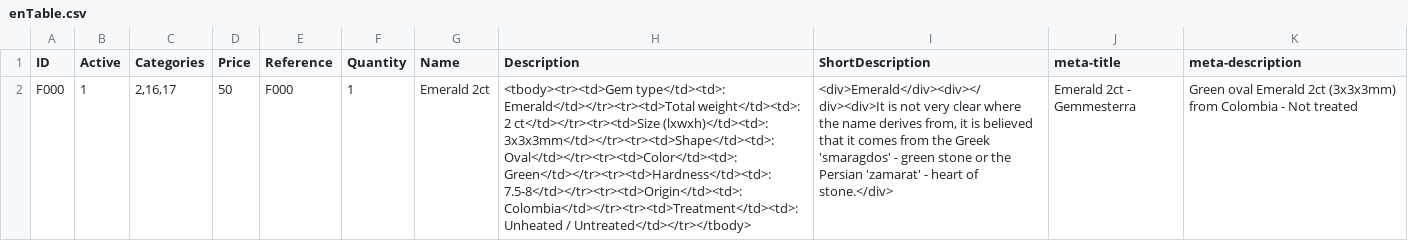
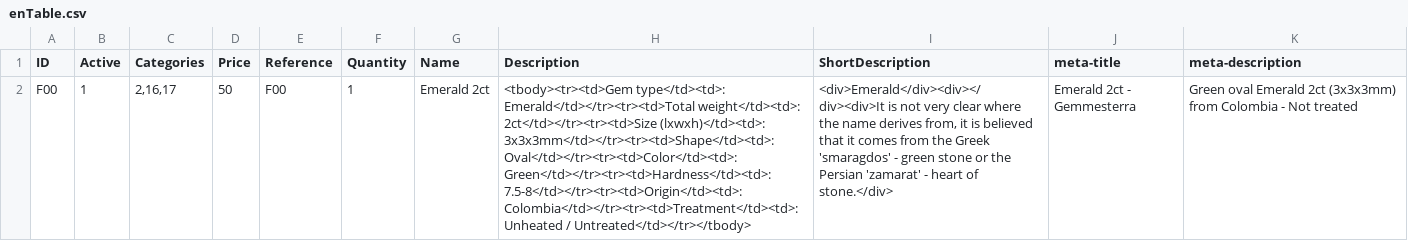
Before and after one commit to Archi00/csv-gems-template, a CSV file: src/tables/csv/enTable.csv, drawn as a sheet; the diff names each change by its address in the sheet, - before the commit and + after, or states it on an @@ line.

```diff
--- a/src/tables/csv/enTable.csv
+++ b/src/tables/csv/enTable.csv
-A2 (ID): F000
+A2 (ID): F00
-E2 (Reference): F000
+E2 (Reference): F00
-H2 (Description): …Emerald</td></tr><tr><td>Total weight</td><td>: 2 ct</td></tr><tr><td>Size (lxwxh)</td><td>: 3x3x3mm</td></tr><tr><td>Shape</td><td>:…
+H2 (Description): …Emerald</td></tr><tr><td>Total weight</td><td>: 2ct</td></tr><tr><td>Size (lxwxh)</td><td>: 3x3x3mm</td></tr><tr><td>Shape</td><td>:…
```
Also changed, not shown: src/tables/csv/catTable.csv, src/tables/csv/esTable.csv, 9 other files.
